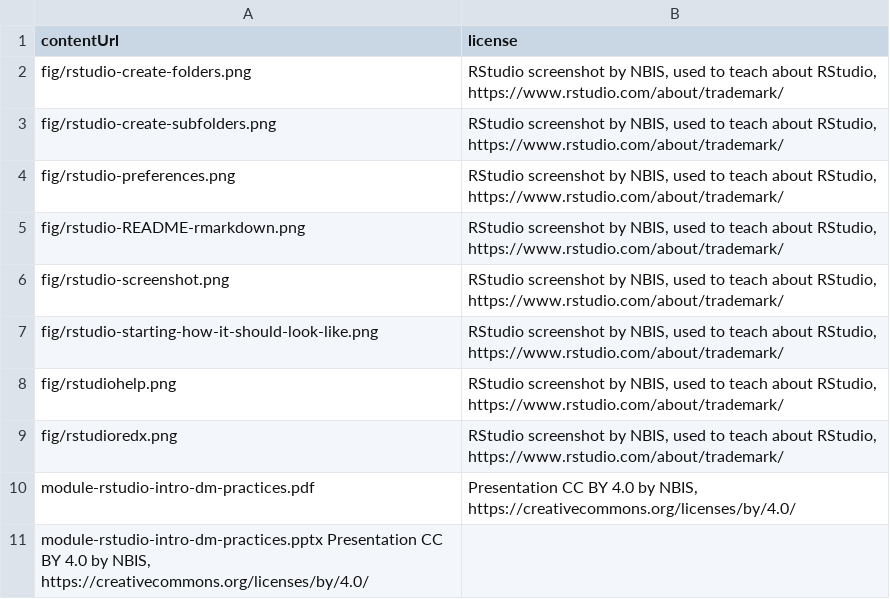
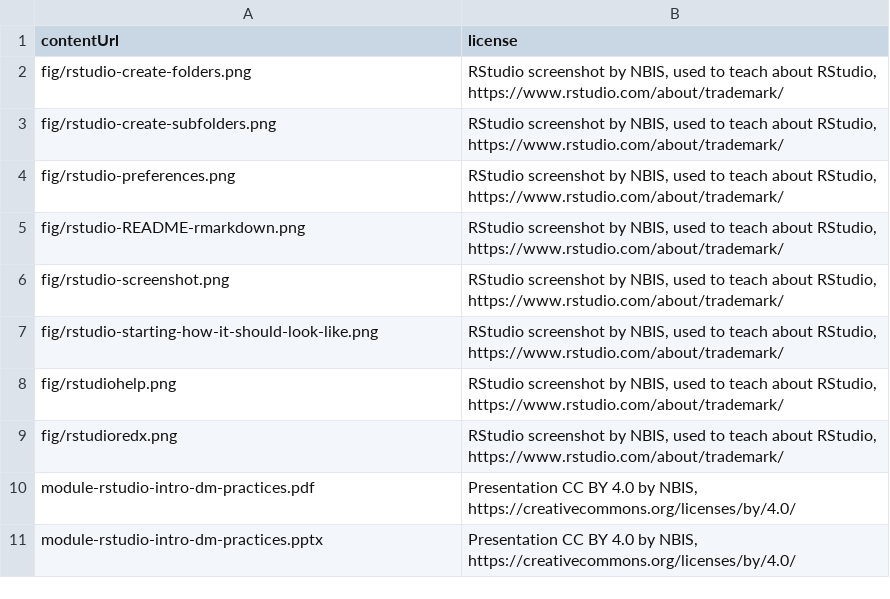
Before and after one commit to NBISweden/module-rstudio-intro-dm-practices, a TSV file: _data/licensing.tsv, drawn as a sheet.

Commit message:
Fixed typeo licensing.tsv

```diff
--- a/_data/licensing.tsv
+++ b/_data/licensing.tsv
@@ -10,2 +10,2 @@ fig/rstudioredx.png	RStudio screenshot by NBIS, used to teach about RStudio, htt
 module-rstudio-intro-dm-practices.pdf	Presentation CC BY 4.0 by NBIS, https://creativecommons.org/licenses/by/4.0/
-module-rstudio-intro-dm-practices.pptx Presentation CC BY 4.0 by NBIS, https://creativecommons.org/licenses/by/4.0/
+module-rstudio-intro-dm-practices.pptx	Presentation CC BY 4.0 by NBIS, https://creativecommons.org/licenses/by/4.0/
```
